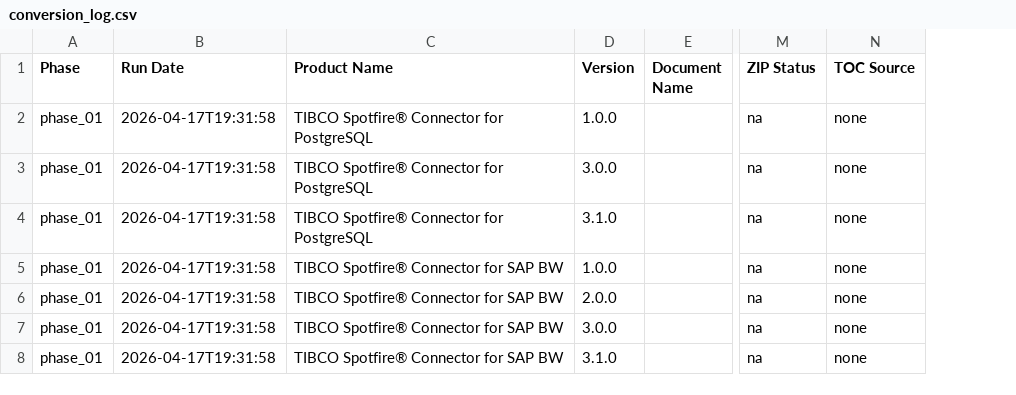
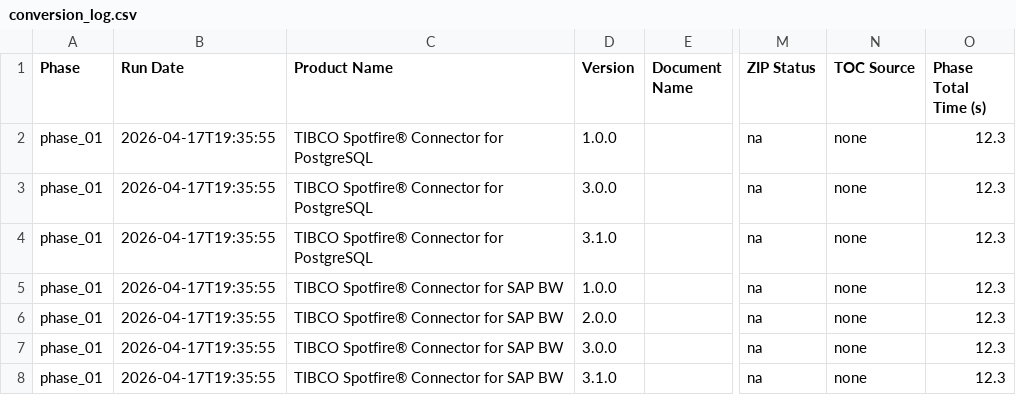
Before and after one commit to magrawal-tibco/html-to-md, a CSV file: manifests/conversion_log.csv, drawn as a sheet; only a part is shown, gaps mark what is left out; the diff names each change by its address in the sheet, - before the commit and + after, or states it on an @@ line.

```diff
--- a/manifests/conversion_log.csv
+++ b/manifests/conversion_log.csv
+column O (Phase Total Time (s)), rows 2-8: all 12.3
-B2:B8 (Run Date): 2026-04-17T19:31:58
+B2:B8 (Run Date): 2026-04-17T19:35:55
```
Also changed, not shown: 2 other files.
